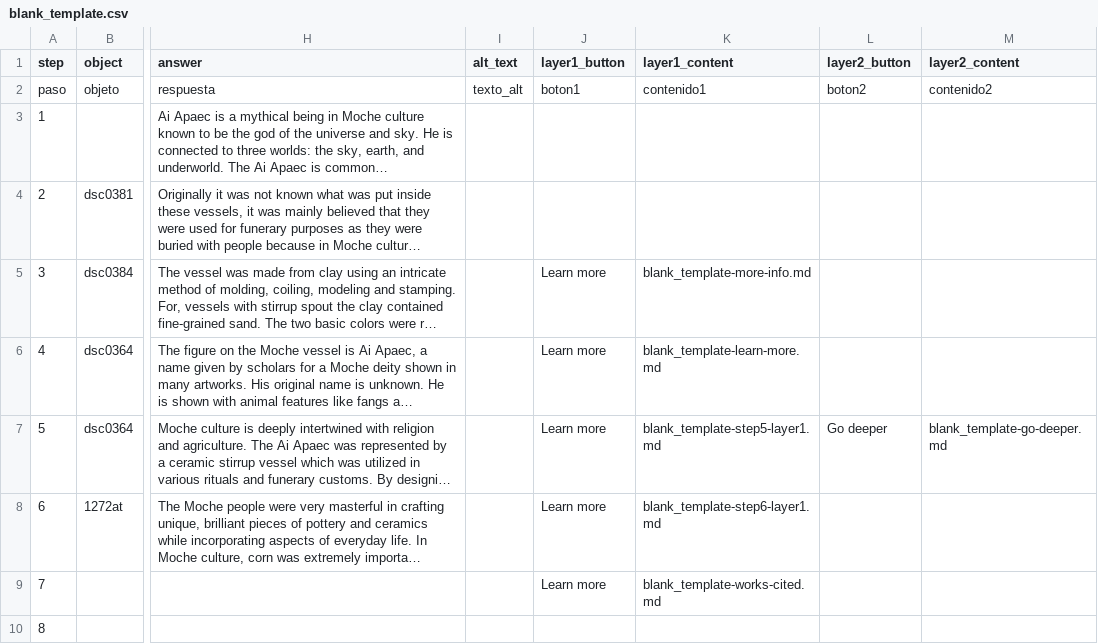
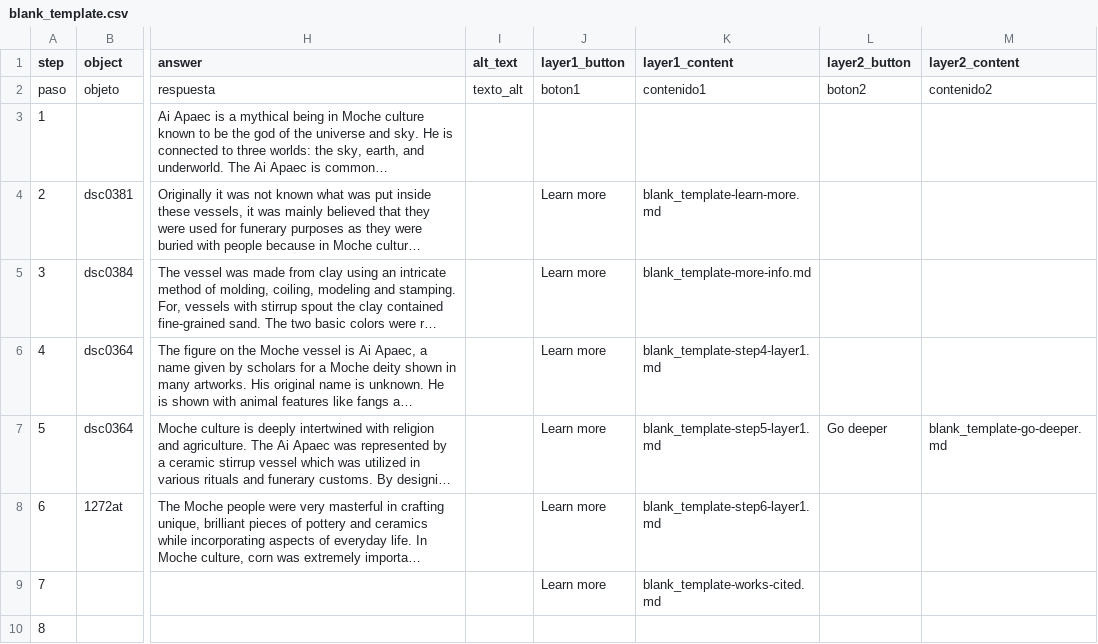
Before and after one commit to briannaguatt-barrera/moche-ceramic-stirrup-vessel-ai-apec, a CSV file: telar-content/spreadsheets/blank_template.csv, drawn as a sheet; only a part is shown, gaps mark what is left out; long unchanged cells end in …; the diff names each change by its address in the sheet, - before the commit and + after, or states it on an @@ line.

Commit message:
Modify 1 story
Changed:
  Story: Moche Vessel: Ai Apaec

Published via Telar Compositor

```diff
--- a/telar-content/spreadsheets/blank_template.csv
+++ b/telar-content/spreadsheets/blank_template.csv
-J4 (layer1_button): (empty)
+J4 (layer1_button): Learn more
-K4 (layer1_content): (empty)
+K4 (layer1_content): blank_template-learn-more.md
-K6 (layer1_content): blank_template-learn-more.md
+K6 (layer1_content): blank_template-step4-layer1.md
```
